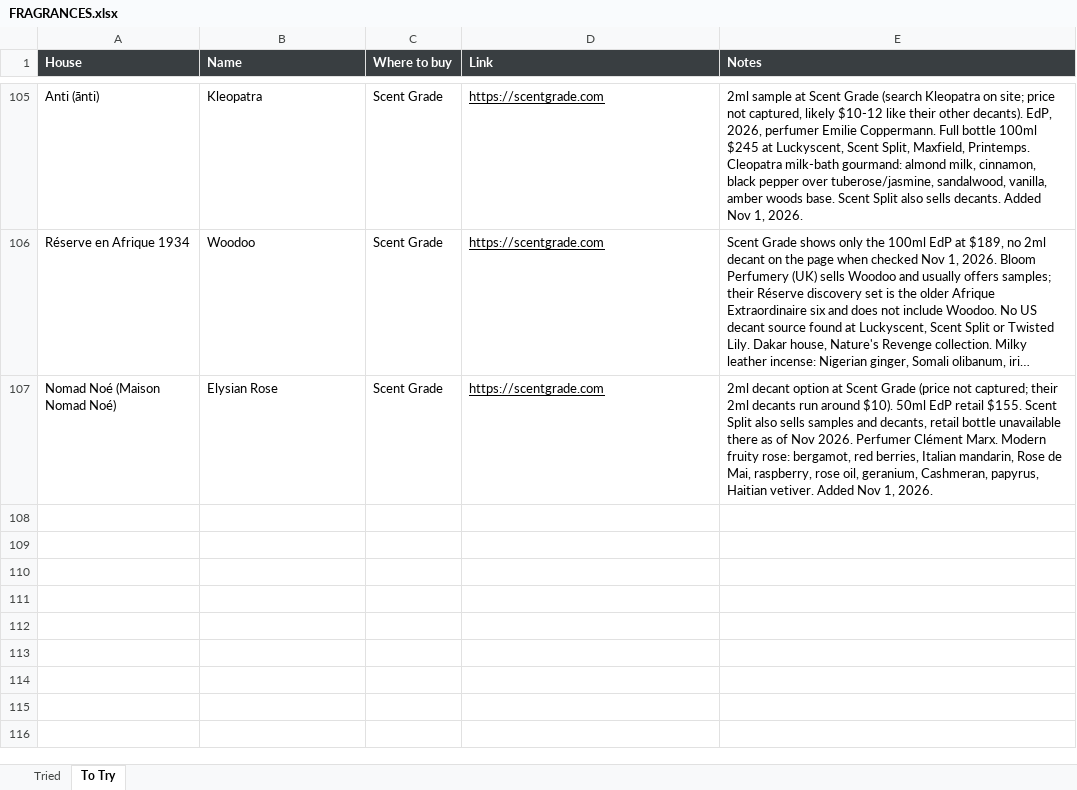
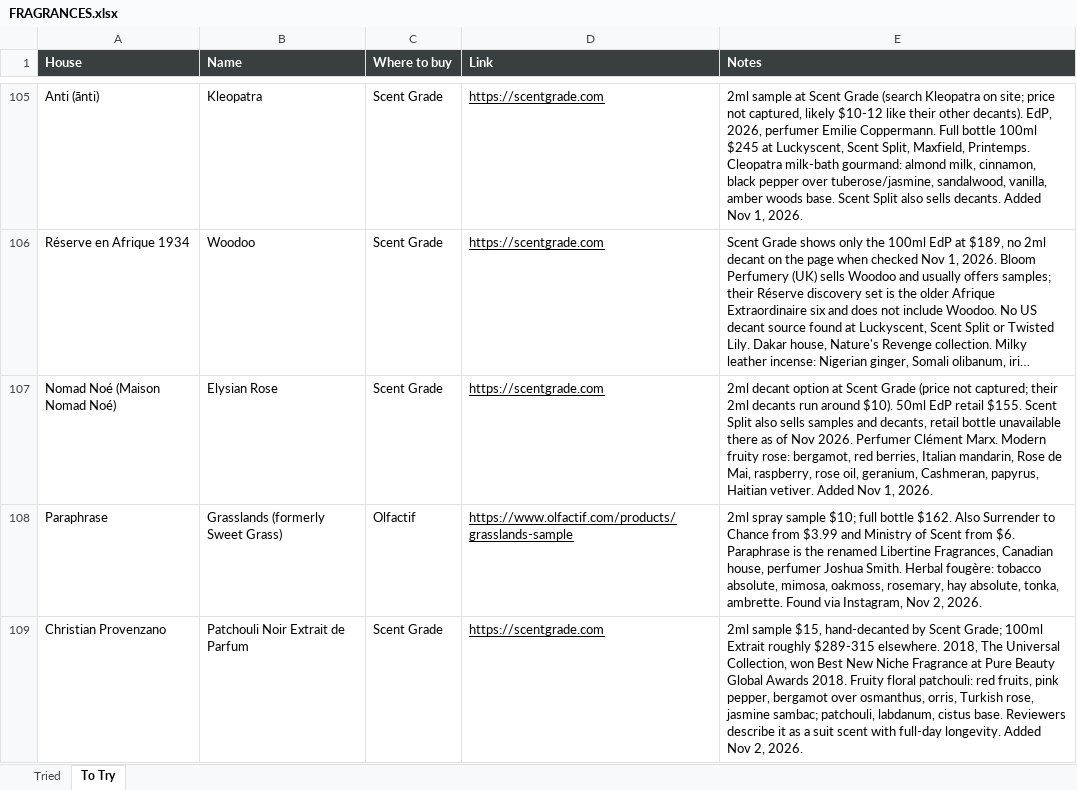
Before and after one commit to kreher124/Perfume, an Excel workbook: data/FRAGRANCES.xlsx, sheet To Try, drawn as a sheet; only a part is shown, gaps mark what is left out; long unchanged cells end in …; values as stored, in another font and other column widths than the file's, no borders; charts and pictures not drawn; the diff names each change by its address in the sheet, - before the commit and + after, or states it on an @@ line.

```diff
--- a/data/FRAGRANCES.xlsx (sheet To Try)
+++ b/data/FRAGRANCES.xlsx (sheet To Try)
+row 108: Paraphrase | Grasslands (formerly Sweet Grass) | Olfactif | https://www.olfactif.com/products/grasslands-sample | 2ml spray sample $10; full bottle $162. Also Surrender to Chance from $3.99 and Ministry of Scent from $6. Paraphrase is the renamed Libertine Fragrances, Canadian house, perfumer Joshua Smith. Herbal fougère: tobacco absolute, mimosa, oakmoss, rosemary, hay absolute, tonka, ambrette. Found via Instagram, Nov 2, 2026.
+row 109: Christian Provenzano | Patchouli Noir Extrait de Parfum | Scent Grade | https://scentgrade.com | 2ml sample $15, hand-decanted by Scent Grade; 100ml Extrait roughly $289-315 elsewhere. 2018, The Universal Collection, won Best New Niche Fragrance at Pure Beauty Global Awards 2018. Fruity floral patchouli: red fruits, pink pepper, bergamot over osmanthus, orris, Turkish rose, jasmine sambac; patchouli, labdanum, cistus base. Reviewers describe it as a suit scent with full-day longevity. Added Nov 2, 2026.
```
